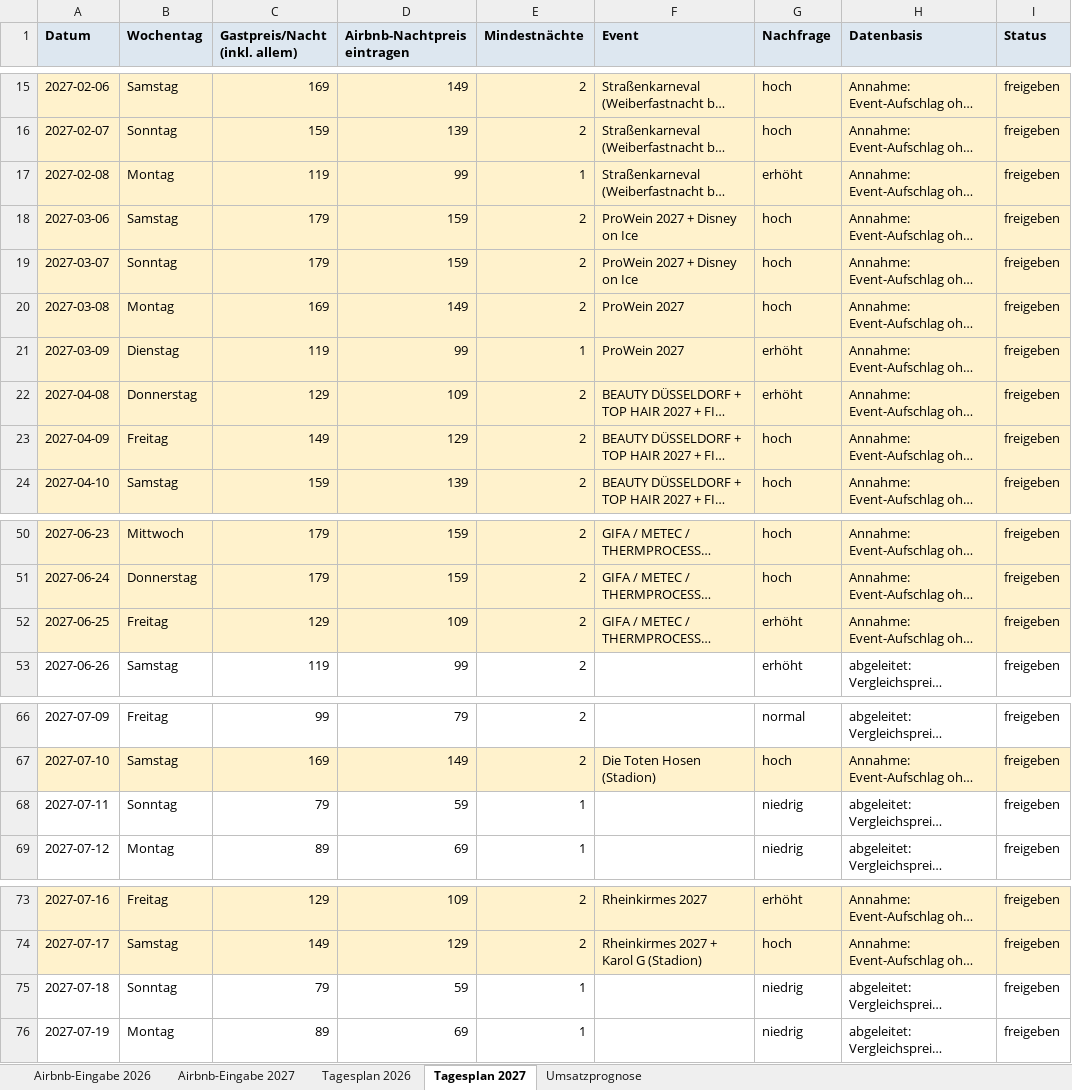
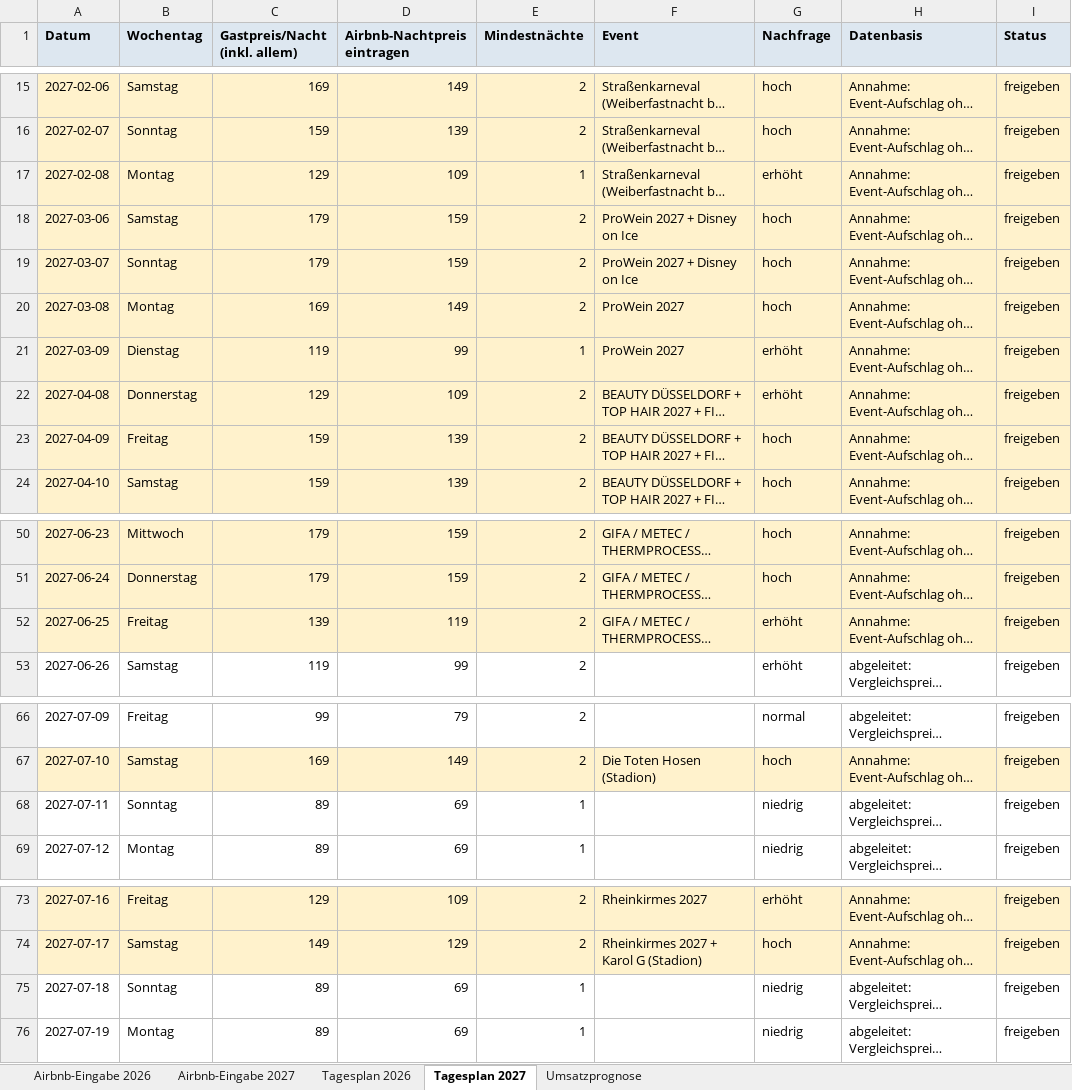
Before and after one commit to marketingmkeu-arch/MKEU-Ecom, an Excel workbook: airbnb-pricing/output/preisplan.xlsx, sheet Tagesplan 2027, drawn as a sheet; only a part is shown, gaps mark what is left out; long unchanged cells end in …; values as stored, in another font and other column widths than the file's, no borders; the diff covers the shown part only; the diff names each change by its address in the sheet, - before the commit and + after, or states it on an @@ line.

```diff
--- a/airbnb-pricing/output/preisplan.xlsx (sheet Tagesplan 2027)
+++ b/airbnb-pricing/output/preisplan.xlsx (sheet Tagesplan 2027)
-C17 (Gastpreis/Nacht (inkl. allem)): 119
+C17 (Gastpreis/Nacht (inkl. allem)): 129
-D17 (Airbnb-Nachtpreis eintragen): 99
+D17 (Airbnb-Nachtpreis eintragen): 109
-C23 (Gastpreis/Nacht (inkl. allem)): 149
+C23 (Gastpreis/Nacht (inkl. allem)): 159
-D23 (Airbnb-Nachtpreis eintragen): 129
+D23 (Airbnb-Nachtpreis eintragen): 139
-C52 (Gastpreis/Nacht (inkl. allem)): 129
+C52 (Gastpreis/Nacht (inkl. allem)): 139
-D52 (Airbnb-Nachtpreis eintragen): 109
+D52 (Airbnb-Nachtpreis eintragen): 119
-C68 (Gastpreis/Nacht (inkl. allem)): 79
+C68 (Gastpreis/Nacht (inkl. allem)): 89
-D68 (Airbnb-Nachtpreis eintragen): 59
+D68 (Airbnb-Nachtpreis eintragen): 69
-C75 (Gastpreis/Nacht (inkl. allem)): 79
+C75 (Gastpreis/Nacht (inkl. allem)): 89
-D75 (Airbnb-Nachtpreis eintragen): 59
+D75 (Airbnb-Nachtpreis eintragen): 69
```
Also changed, not shown: 12 edited cells elsewhere in this sheet, sheet Airbnb-Eingabe 2027, sheet Umsatzprognose, sheet Airbnb-Eingabe 2026, sheet Tagesplan 2026, 10 other files.
